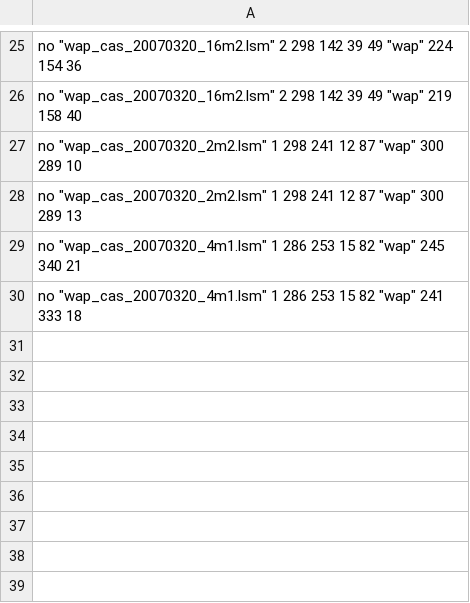
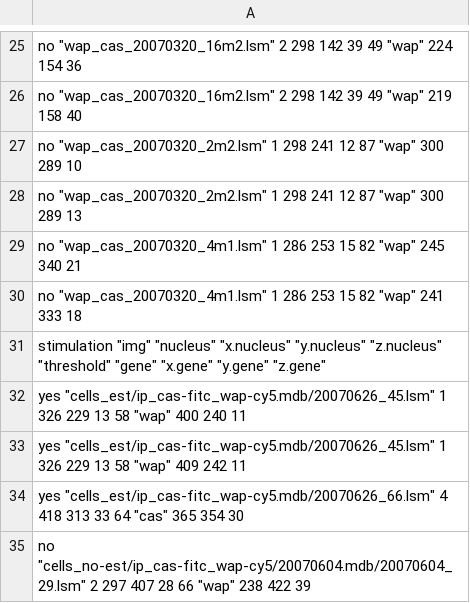
Before and after one commit to glehmann/agrobi, a CSV file: data/missing_genes.csv, drawn as a sheet; only a part is shown, gaps mark what is left out; the diff names each change by its address in the sheet, - before the commit and + after, or states it on an @@ line.

```diff
--- a/data/missing_genes.csv
+++ b/data/missing_genes.csv
+row 31: stimulation "img" "nucleus" "x.nucleus" "y.nucleus" "z.nucleus" "threshold" "gene" "x.gene" "y.gene" "z.gene"
+row 32: yes "cells_est/ip_cas-fitc_wap-cy5.mdb/20070626_45.lsm" 1 326 229 13 58 "wap" 400 240 11
+row 33: yes "cells_est/ip_cas-fitc_wap-cy5.mdb/20070626_45.lsm" 1 326 229 13 58 "wap" 409 242 11
+row 34: yes "cells_est/ip_cas-fitc_wap-cy5.mdb/20070626_66.lsm" 4 418 313 33 64 "cas" 365 354 30
+row 35: no "cells_no-est/ip_cas-fitc_wap-cy5/20070604.mdb/20070604_29.lsm" 2 297 407 28 66 "wap" 238 422 39
```
Also changed, not shown: 1 other file.
